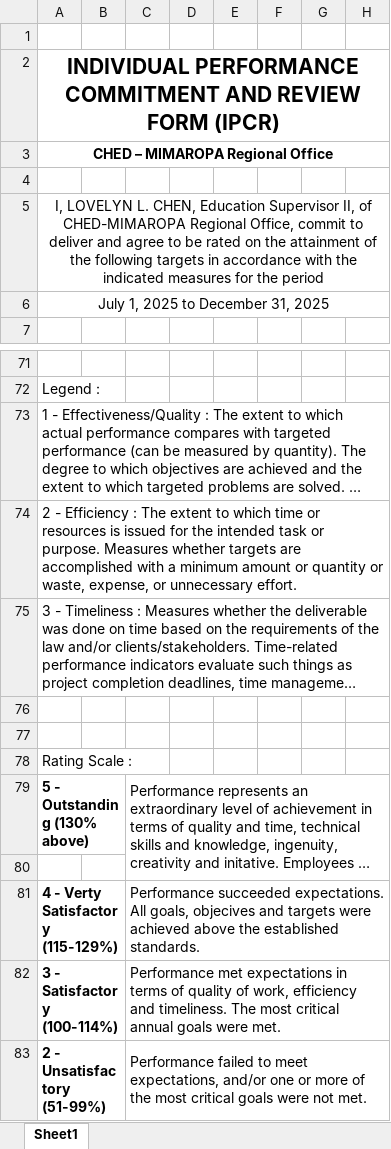
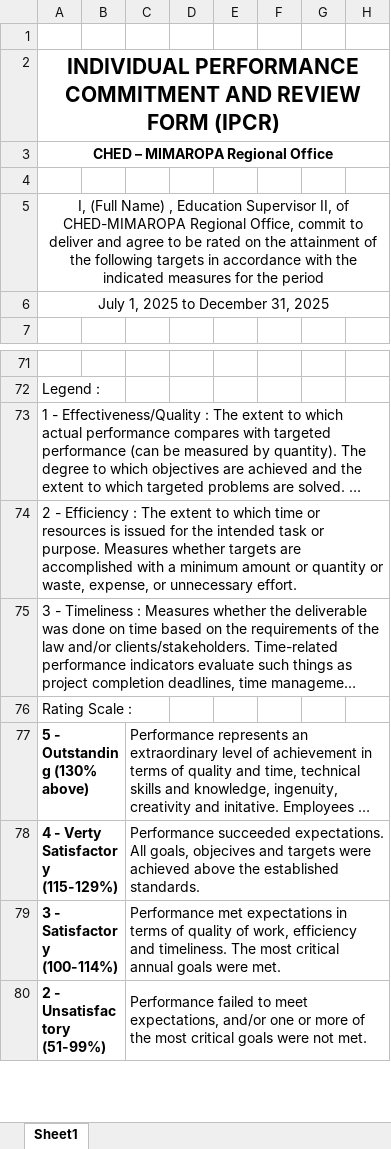
Before and after one commit to Ukinamo/iPCR, an Excel workbook: ipcr_form.xlsx, sheet Sheet1, drawn as a sheet; only a part is shown, gaps mark what is left out; long unchanged cells end in …; values as stored, in another font and other column widths than the file's, no borders; removed rows and columns are numbered as before the commit, all else as after; rows hold the shown columns only; the diff covers the shown part only; the diff names each change by its address in the sheet, - before the commit and + after, or states it on an @@ line.

```diff
--- a/ipcr_form.xlsx (sheet Sheet1)
+++ b/ipcr_form.xlsx (sheet Sheet1)
-A5: I, LOVELYN L. CHEN, Education Supervisor…
+A5: I, (Full Name) , Education Supervisor…
-row 76: (empty)
-row 77: (empty)
-row 80: (empty)
```
Also changed, not shown: 32 added rows, 32 removed rows, 5 edited cells, cell formats and merged cells elsewhere in this sheet, 21 other files.
